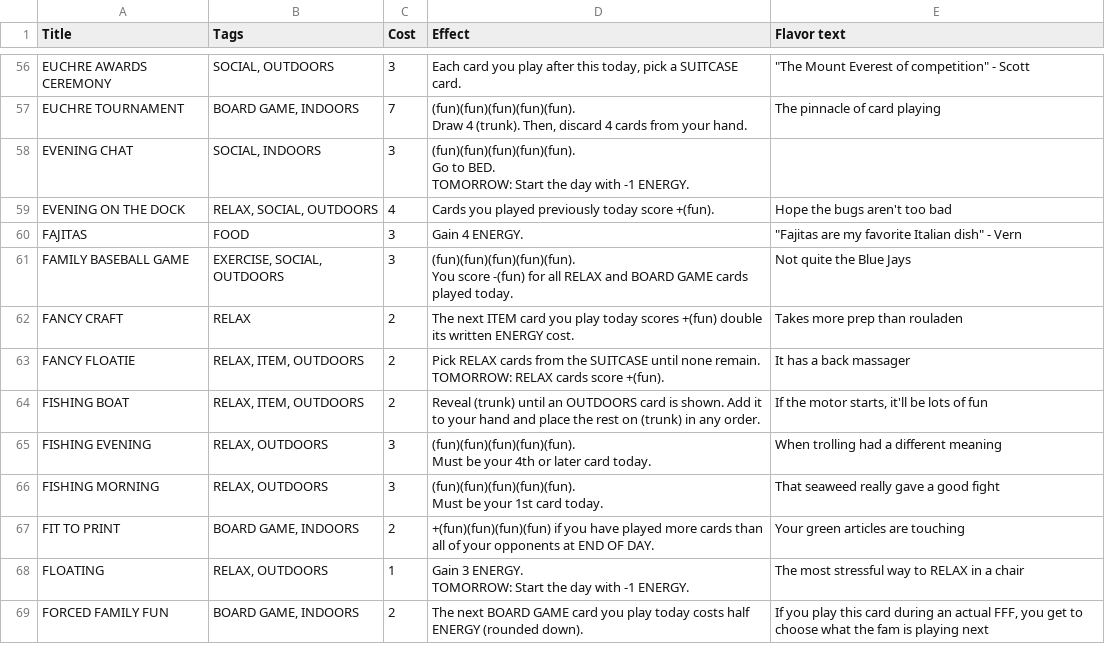
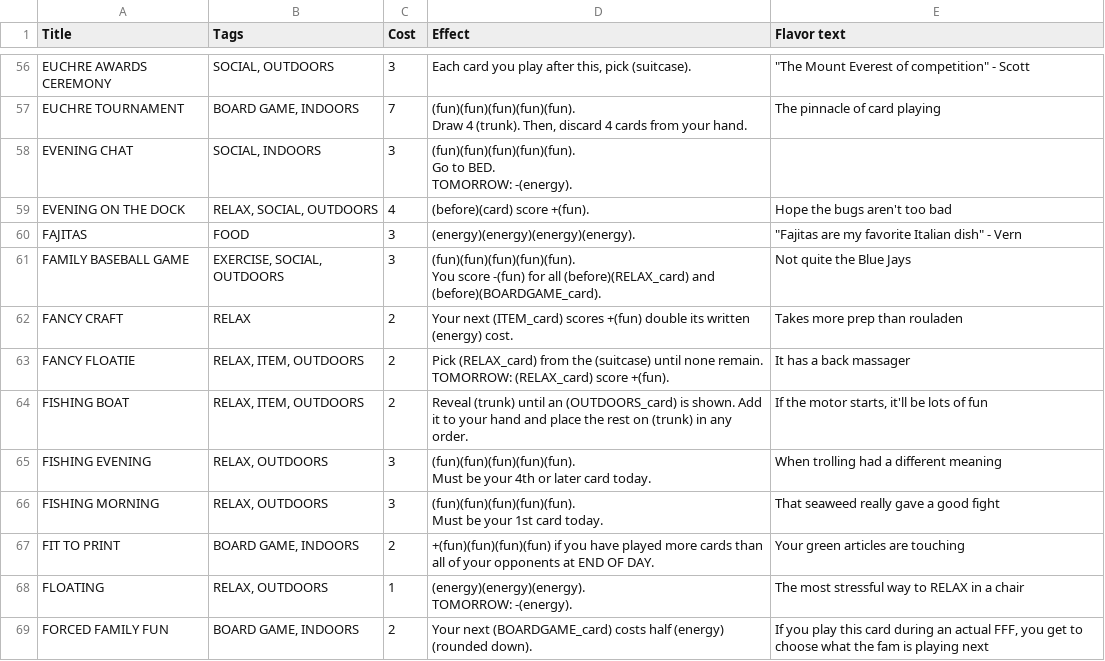
Before and after one commit to SamMaier/thenosthecardgame, a CSV file: cards.csv, drawn as a sheet; only a part is shown, gaps mark what is left out; ↵ is a line break in a cell; the diff covers the shown part only; the diff names each change by its address in the sheet, - before the commit and + after, or states it on an @@ line.

```diff
--- a/cards.csv
+++ b/cards.csv
-D56 (Effect): …play after this today, pick a SUITCASE card.
+D56 (Effect): …play after this, pick (suitcase).
-D58 (Effect): …BED. ↵ TOMORROW: Start the day with -1 ENERGY.
+D58 (Effect): …BED. ↵ TOMORROW: -(energy).
-D59 (Effect): Cards you played previously today score +(fun).
+D59 (Effect): (before)(card) score +(fun).
-D60 (Effect): Gain 4 ENERGY.
+D60 (Effect): (energy)(energy)(energy)(energy).
-D61 (Effect): …for all RELAX and BOARD GAME cards played today.
+D61 (Effect): …for all (before)(RELAX_card) and (before)(BOARDGAME_card).
-D62 (Effect): The next ITEM card you play today scores +(fun) double its written ENERGY cost.
+D62 (Effect): Your next (ITEM_card) scores +(fun) double its written (energy) cost.
-D63 (Effect): Pick RELAX cards from the SUITCASE until none remain. ↵ TOMORROW: RELAX cards score +(fun).
+D63 (Effect): Pick (RELAX_card) from the (suitcase) until none remain. ↵ TOMORROW: (RELAX_card) score +(fun).
-D64 (Effect): …until an OUTDOORS card is shown.…
+D64 (Effect): …until an (OUTDOORS_card) is shown.…
-D68 (Effect): Gain 3 ENERGY. ↵ TOMORROW: Start the day with -1 ENERGY.
+D68 (Effect): (energy)(energy)(energy). ↵ TOMORROW: -(energy).
-D69 (Effect): The next BOARD GAME card you play today costs half ENERGY (rounded down).
+D69 (Effect): Your next (BOARDGAME_card) costs half (energy) (rounded down).
```
Also changed, not shown: 100 edited cells elsewhere in this file.
